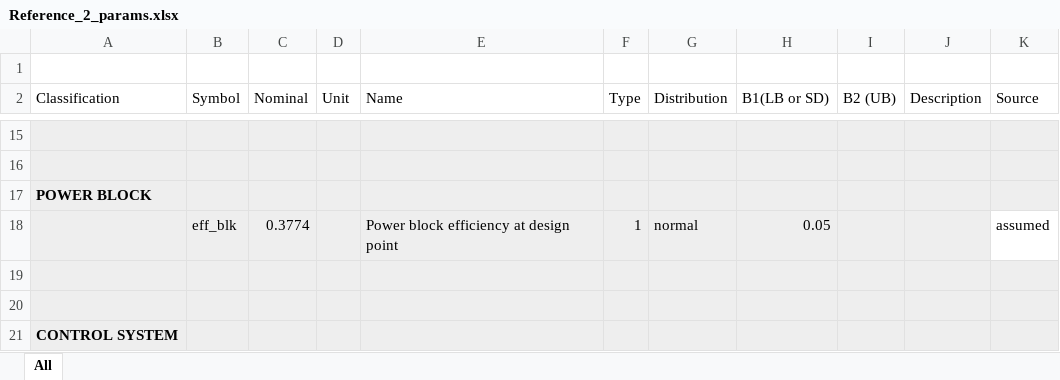
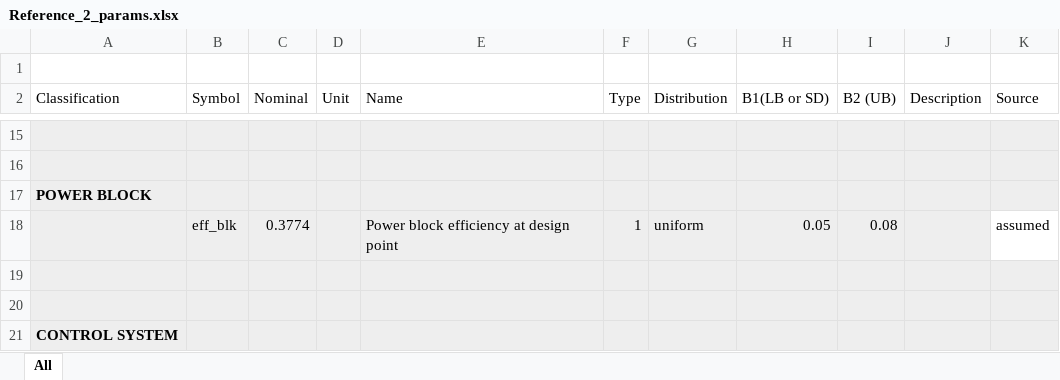
Before and after one commit to SolarTherm/SolarTherm, an Excel workbook: examples/Reference_2_params.xlsx, sheet All, drawn as a sheet; only a part is shown, gaps mark what is left out; values as stored, in another font and other column widths than the file's, no borders; the diff names each change by its address in the sheet, - before the commit and + after, or states it on an @@ line.

Commit message:
before having multiple distributions

```diff
--- a/examples/Reference_2_params.xlsx (sheet All)
+++ b/examples/Reference_2_params.xlsx (sheet All)
-G18 (Distribution): normal
+G18 (Distribution): uniform
-I18 (B2 (UB)): (empty)
+I18 (B2 (UB)): 0.08
```
